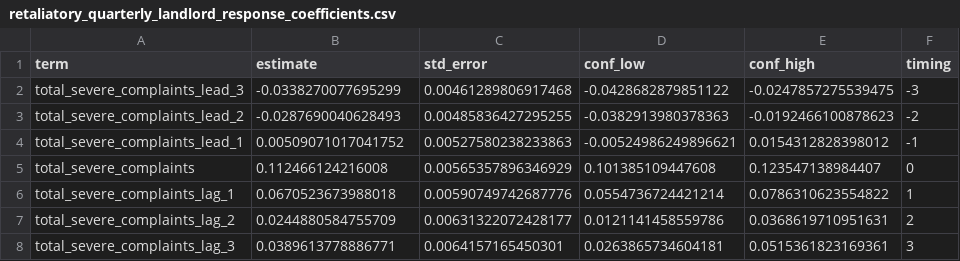
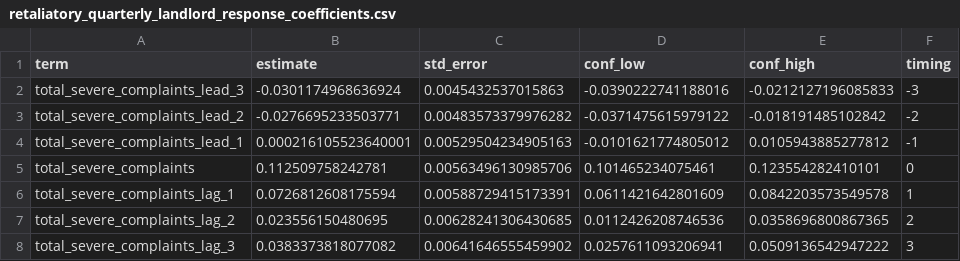
Before and after one commit to jfish-fishj/philly-evict, a CSV file: output/retaliatory-evictions/tables/retaliatory_quarterly_landlord_response_coefficients.csv, drawn as a sheet.

```diff
--- a/output/retaliatory-evictions/tables/retaliatory_quarterly_landlord_response_coefficients.csv
+++ b/output/retaliatory-evictions/tables/retaliatory_quarterly_landlord_response_coefficients.csv
@@ -1,8 +1,8 @@
 term,estimate,std_error,conf_low,conf_high,timing
-total_severe_complaints_lead_3,-0.0338270077695299,0.00461289806917468,-0.0428682879851122,-0.0247857275539475,-3
-total_severe_complaints_lead_2,-0.0287690040628493,0.00485836427295255,-0.0382913980378363,-0.0192466100878623,-2
-total_severe_complaints_lead_1,0.00509071017041752,0.00527580238233863,-0.00524986249896621,0.0154312828398012,-1
-total_severe_complaints,0.112466124216008,0.00565357896346929,0.101385109447608,0.123547138984407,0
-total_severe_complaints_lag_1,0.0670523673988018,0.00590749742687776,0.0554736724421214,0.0786310623554822,1
-total_severe_complaints_lag_2,0.0244880584755709,0.00631322072428177,0.0121141458559786,0.0368619710951631,2
-total_severe_complaints_lag_3,0.0389613778886771,0.0064157165450301,0.0263865734604181,0.0515361823169361,3
+total_severe_complaints_lead_3,-0.0301174968636924,0.0045432537015863,-0.0390222741188016,-0.0212127196085833,-3
+total_severe_complaints_lead_2,-0.0276695233503771,0.00483573379976282,-0.0371475615979122,-0.018191485102842,-2
+total_severe_complaints_lead_1,0.000216105523640001,0.00529504234905163,-0.0101621774805012,0.0105943885277812,-1
+total_severe_complaints,0.112509758242781,0.00563496130985706,0.101465234075461,0.123554282410101,0
+total_severe_complaints_lag_1,0.0726812608175594,0.00588729415173391,0.0611421642801609,0.0842203573549578,1
+total_severe_complaints_lag_2,0.023556150480695,0.00628241306430685,0.0112426208746536,0.0358696800867365,2
+total_severe_complaints_lag_3,0.0383373818077082,0.00641646555459902,0.0257611093206941,0.0509136542947222,3
```
Also changed, not shown: 18 other files.
